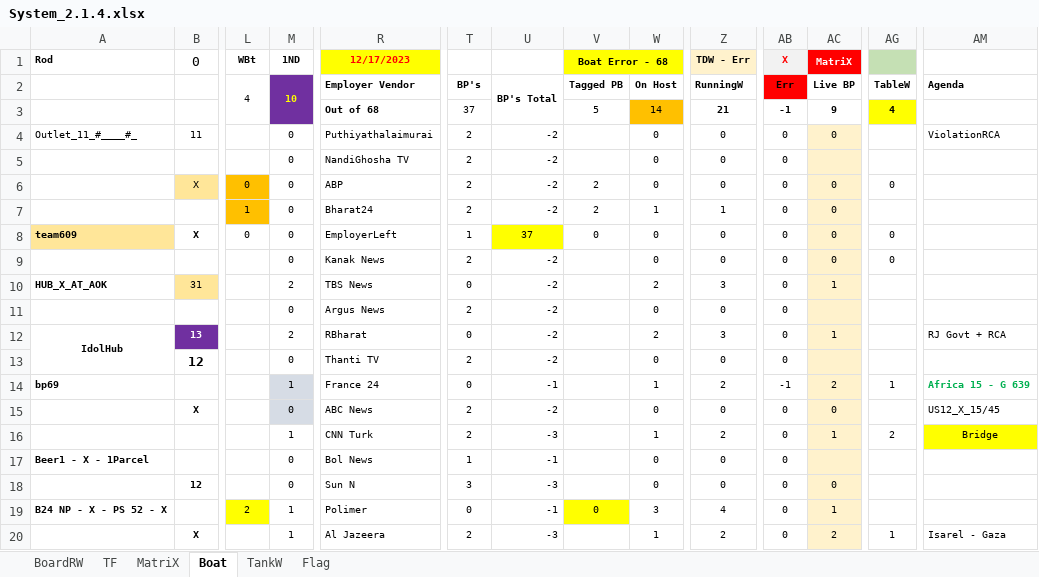
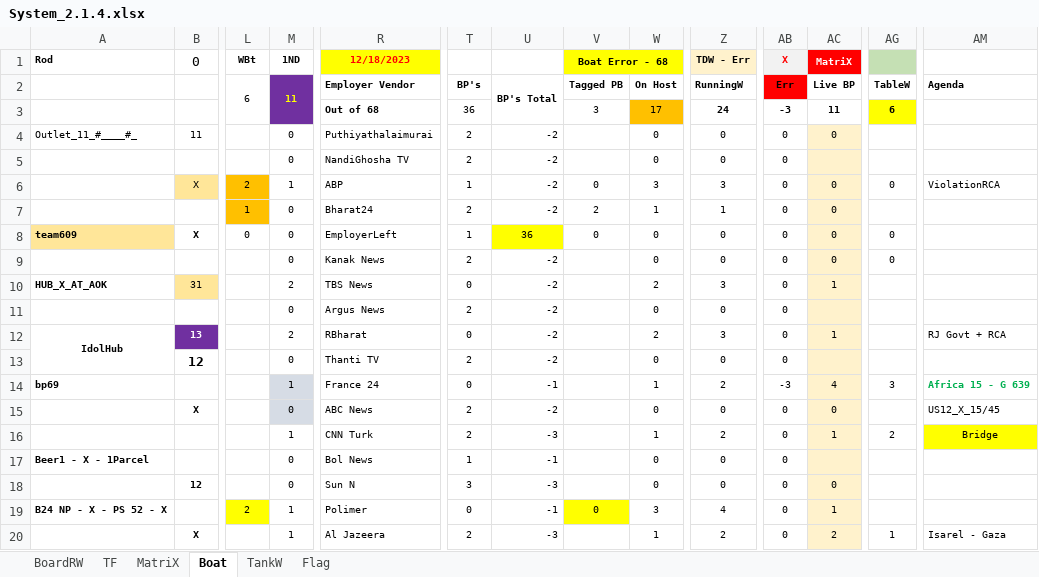
Before and after one commit to sawanCoder11/System_Work_RW, an Excel workbook: System_2.1.4.xlsx, sheet Boat, drawn as a sheet; only a part is shown, gaps mark what is left out; values as stored, in another font and other column widths than the file's, no borders; the diff names each change by its address in the sheet, - before the commit and + after, or states it on an @@ line.

Commit message:
Boat Enabled - ABP
Boat Enabled - ABP

```diff
--- a/System_2.1.4.xlsx (sheet Boat)
+++ b/System_2.1.4.xlsx (sheet Boat)
-R1: 12/17/2023
+R1: 12/18/2023
-L2 (WBt): 4
+L2 (WBt): 6
-M2 (1ND): 10
+M2 (1ND): 11
-T3: 37
+T3: 36
-V3 (Boat Error - 68): 5
+V3 (Boat Error - 68): 3
-W3: 14
+W3: 17
-Z3 (TDW - Err): 21
+Z3 (TDW - Err): 24
-AB3 (X): -1
+AB3 (X): -3
-AC3 (MatriX): 9
+AC3 (MatriX): 11
-AG3: 4
+AG3: 6
-AM4: ViolationRCA
+AM4: (empty)
-L6 (WBt): 0
+L6 (WBt): 2
-M6 (1ND): 0
+M6 (1ND): 1
-T6: 2
+T6: 1
-V6 (Boat Error - 68): 2
+V6 (Boat Error - 68): 0
-W6: 0
+W6: 3
-Z6 (TDW - Err): 0
+Z6 (TDW - Err): 3
-AM6: (empty)
+AM6: ViolationRCA
-U8: 37
+U8: 36
-AB14 (X): -1
+AB14 (X): -3
-AC14 (MatriX): 2
+AC14 (MatriX): 4
-AG14: 1
+AG14: 3
```
Also changed, not shown: sheet TF, sheet MatriX, sheet BoardRW, sheet Flag.
